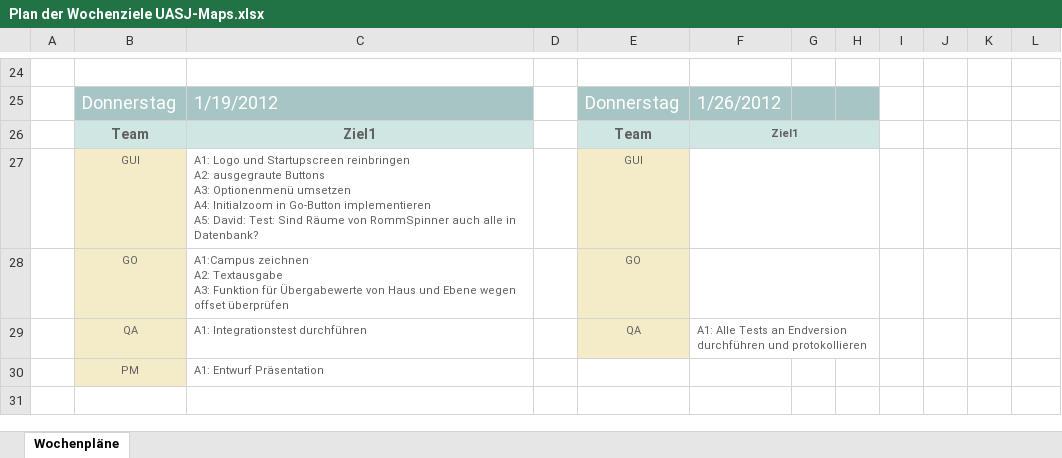
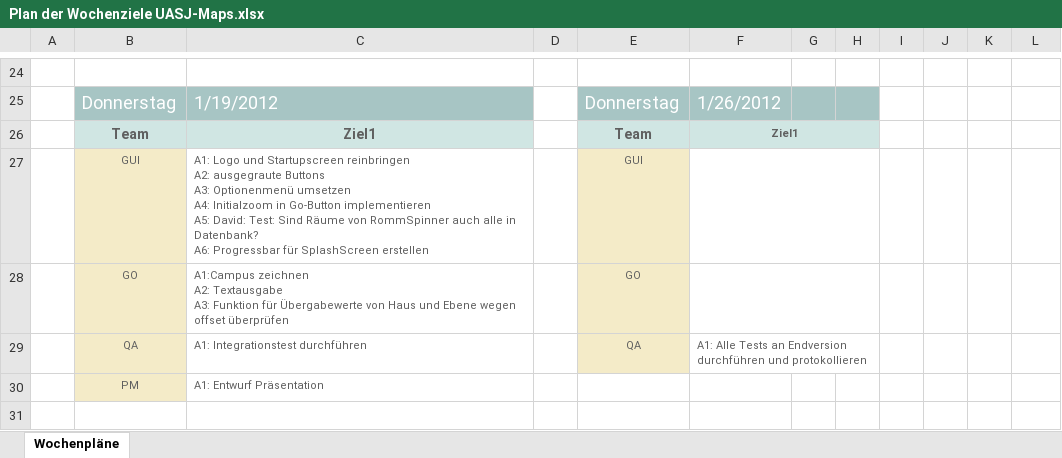
Before and after one commit to fhjena/fhjenamaps, an Excel workbook: Dokumente/Organisation/Plan der Wochenziele UASJ-Maps.xlsx, sheet Wochenpläne, drawn as a sheet; only a part is shown, gaps mark what is left out; values as stored, in another font and other column widths than the file's, no borders; ↵ is a line break in a cell; the diff names each change by its address in the sheet, - before the commit and + after, or states it on an @@ line.

Commit message:
David: GUI: ProgressBar für Splashscreen hinzugefügt; Optionenmenü umgesetzt xml: Kommentare hinzugefügt

```diff
--- a/Dokumente/Organisation/Plan der Wochenziele UASJ-Maps.xlsx (sheet Wochenpläne)
+++ b/Dokumente/Organisation/Plan der Wochenziele UASJ-Maps.xlsx (sheet Wochenpläne)
-C27: …in Datenbank?
+C27: …in Datenbank? ↵ A6: Progressbar für SplashScreen erstellen
```
Also changed, not shown: 55 other files.
